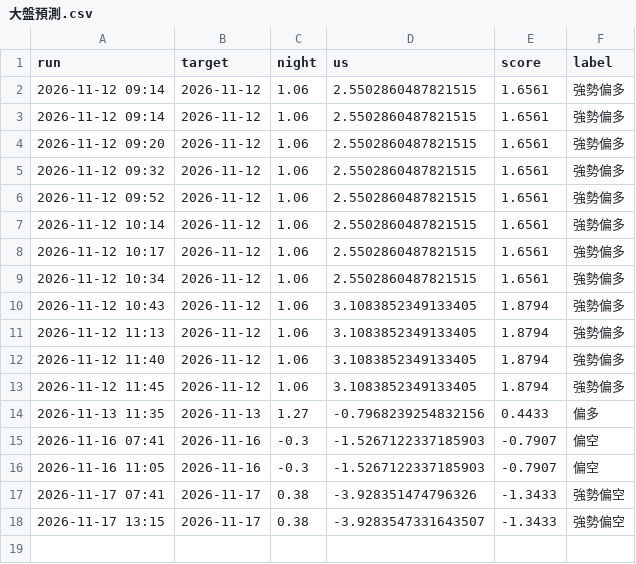
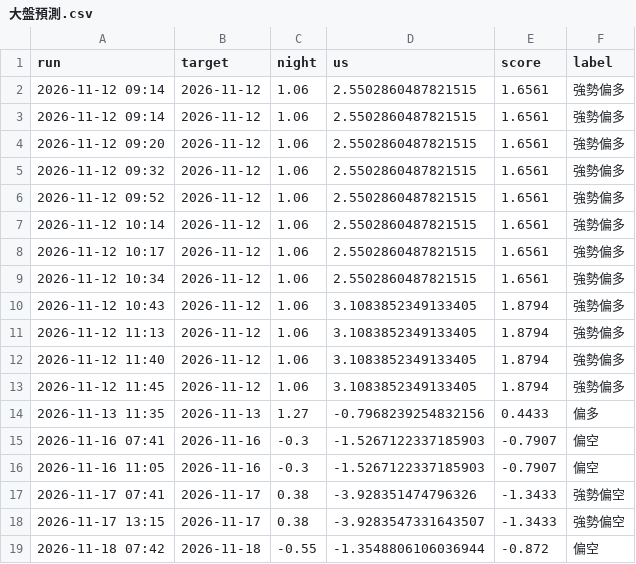
Before and after one commit to bette0708-cyber/kanpan-daily, a CSV file: 紀錄/大盤預測.csv, drawn as a sheet.

```diff
--- a/紀錄/大盤預測.csv
+++ b/紀錄/大盤預測.csv
@@ -18 +18,2 @@
 2026-11-17 13:15,2026-11-17,0.38,-3.9283547331643507,-1.3433,強勢偏空
+2026-11-18 07:42,2026-11-18,-0.55,-1.3548806106036944,-0.872,偏空
```
Also changed, not shown: 紀錄/個股預測.csv, 2 other files.
